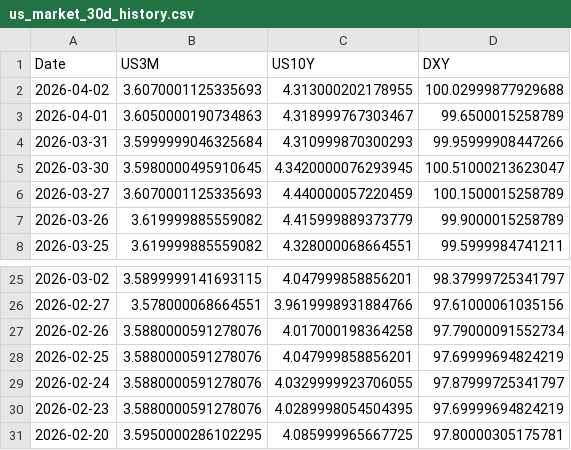
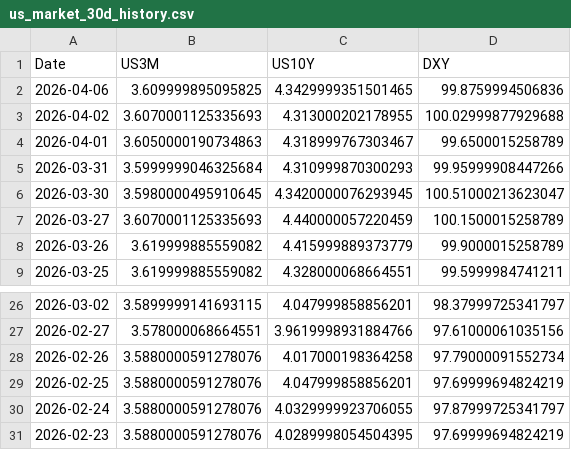
Before and after one commit to Mbnstk/market-data, a CSV file: us_market_30d_history.csv, drawn as a sheet; only a part is shown, gaps mark what is left out.

Commit message:
Market Update: 2026-04-06 13:29

```diff
--- a/us_market_30d_history.csv
+++ b/us_market_30d_history.csv
@@ -1,2 +1,3 @@
 Date,US3M,US10Y,DXY
+2026-04-06,3.609999895095825,4.3429999351501465,99.8759994506836
 2026-04-02,3.6070001125335693,4.313000202178955,100.02999877929688
@@ -30,2 +31 @@ Date,US3M,US10Y,DXY
 2026-02-23,3.5880000591278076,4.0289998054504395,97.69999694824219
-2026-02-20,3.5950000286102295,4.085999965667725,97.80000305175781
```
